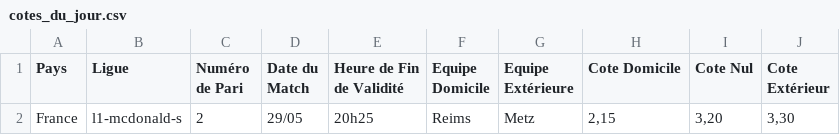
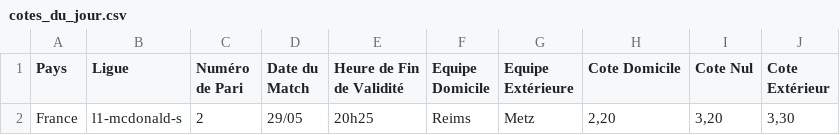
Before and after one commit to Metimer/Goalytics, a CSV file: cotes_du_jour.csv, drawn as a sheet.

Commit message:
Mise à jour des fichiers CSV des cotes

```diff
--- a/cotes_du_jour.csv
+++ b/cotes_du_jour.csv
@@ -1,2 +1,2 @@
 Pays,Ligue,Numéro de Pari,Date du Match,Heure de Fin de Validité,Equipe Domicile,Equipe Extérieure,Cote Domicile,Cote Nul,Cote Extérieur
-France,l1-mcdonald-s,2,29/05,20h25,Reims,Metz,"2,15","3,20","3,30"
+France,l1-mcdonald-s,2,29/05,20h25,Reims,Metz,"2,20","3,20","3,30"
```
